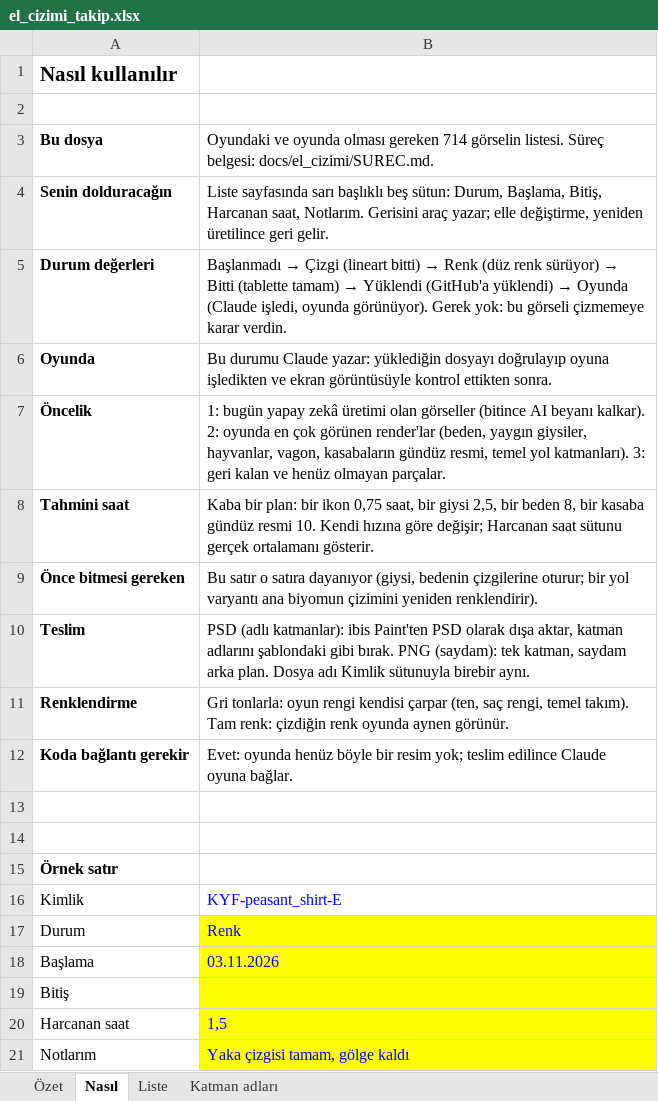
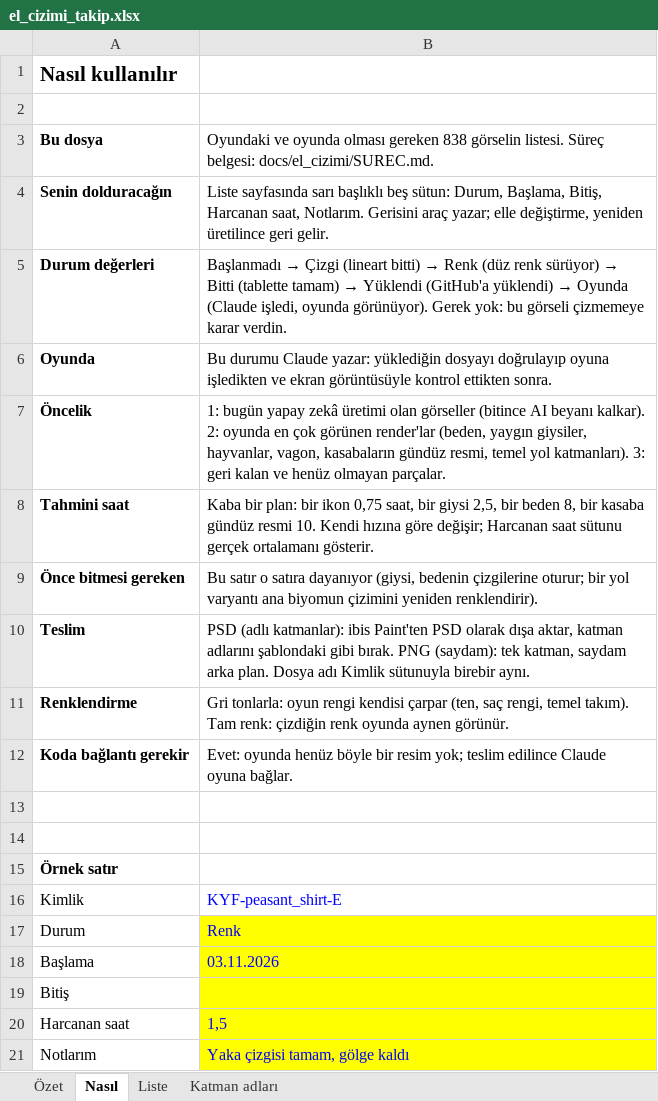
Before and after one commit to ulubatuhan/wayborne, an Excel workbook: docs/el_cizimi/el_cizimi_takip.xlsx, sheet Nasıl, drawn as a sheet; values as stored, in another font and other column widths than the file's, no borders; the diff names each change by its address in the sheet, - before the commit and + after, or states it on an @@ line.

```diff
--- a/docs/el_cizimi/el_cizimi_takip.xlsx (sheet Nasıl)
+++ b/docs/el_cizimi/el_cizimi_takip.xlsx (sheet Nasıl)
-B3: …olması gereken 714 görselin listesi.…
+B3: …olması gereken 838 görselin listesi.…
```
Also changed, not shown: sheet Liste, sheet Özet, 7 other files.
